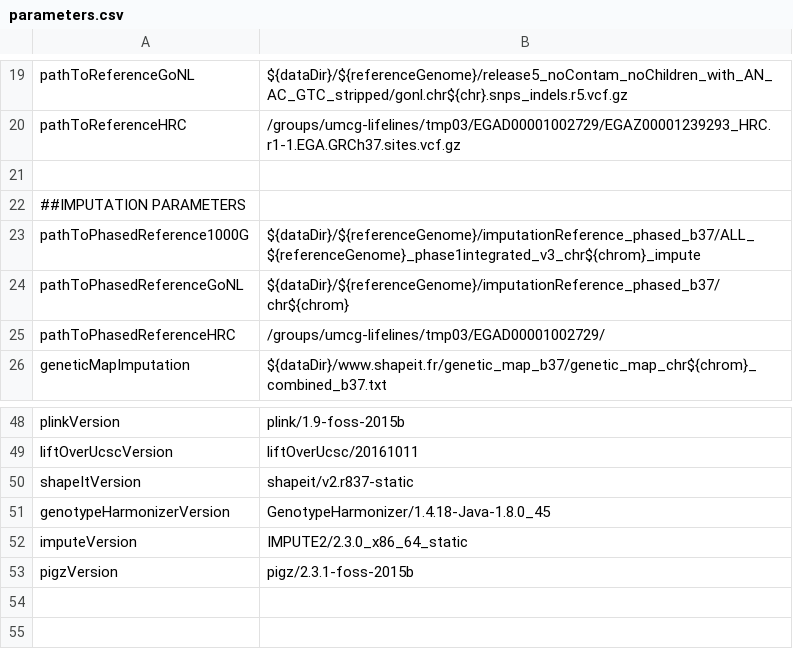
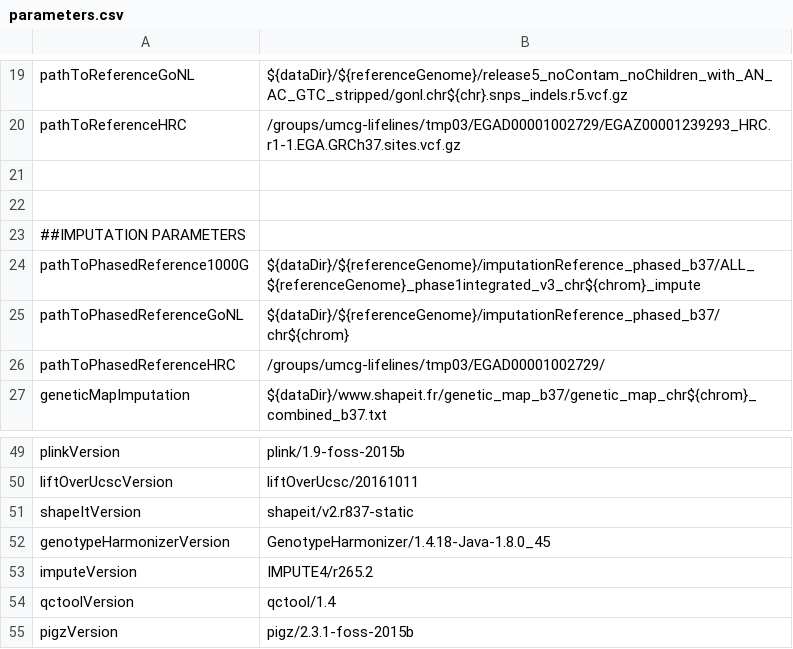
Before and after one commit to molgenis/Imputation, a CSV file: parameters.csv, drawn as a sheet; only a part is shown, gaps mark what is left out.

```diff
--- a/parameters.csv
+++ b/parameters.csv
@@ -21,2 +21,3 @@ pathToReferenceHRC,/groups/umcg-lifelines/tmp03/EGAD00001002729/EGAZ00001239293_
 
+
 ##IMPUTATION PARAMETERS
@@ -51,3 +52,4 @@ shapeItVersion,shapeit/v2.r837-static
 genotypeHarmonizerVersion,GenotypeHarmonizer/1.4.18-Java-1.8.0_45
-imputeVersion,IMPUTE2/2.3.0_x86_64_static
+imputeVersion,IMPUTE4/r265.2
+qctoolVersion,qctool/1.4
 pigzVersion,pigz/2.3.1-foss-2015b
```
Also changed, not shown: chunks_b37.csv, workflow.csv, 4 other files.
